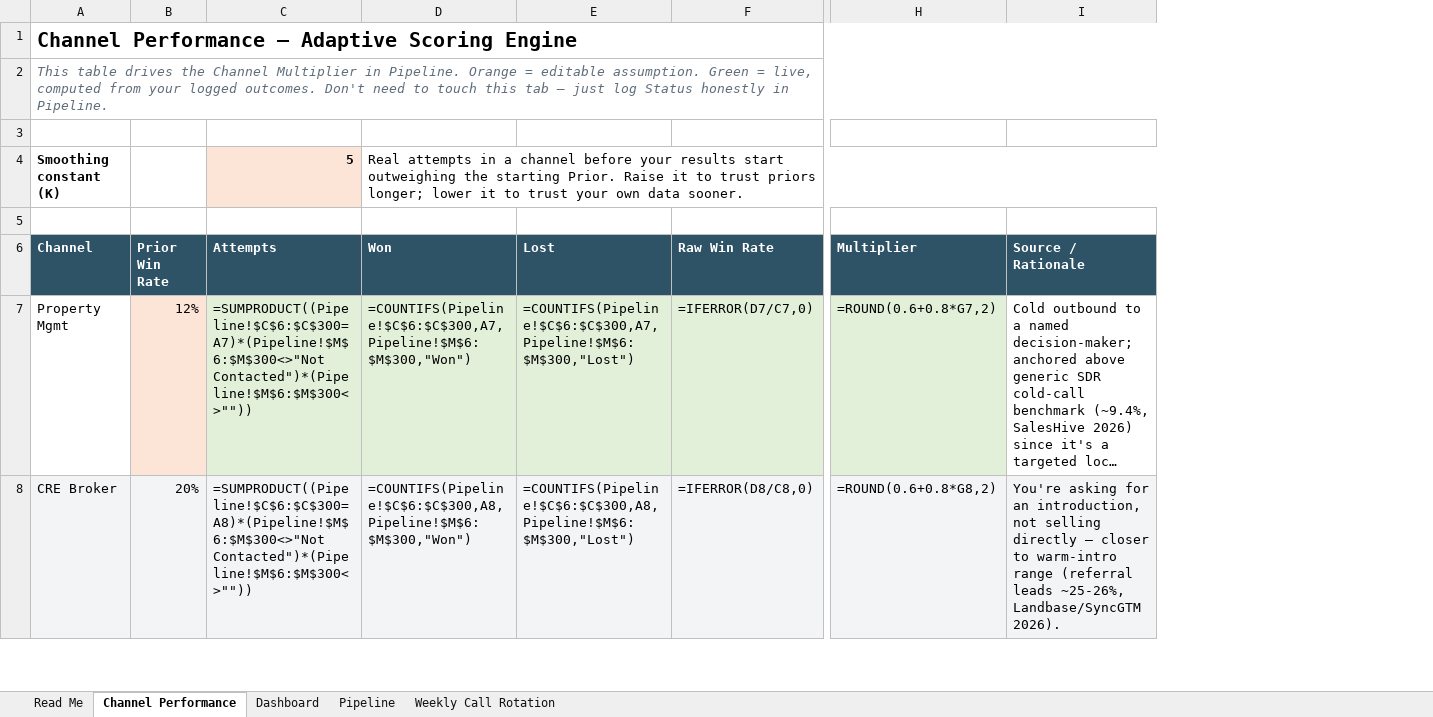
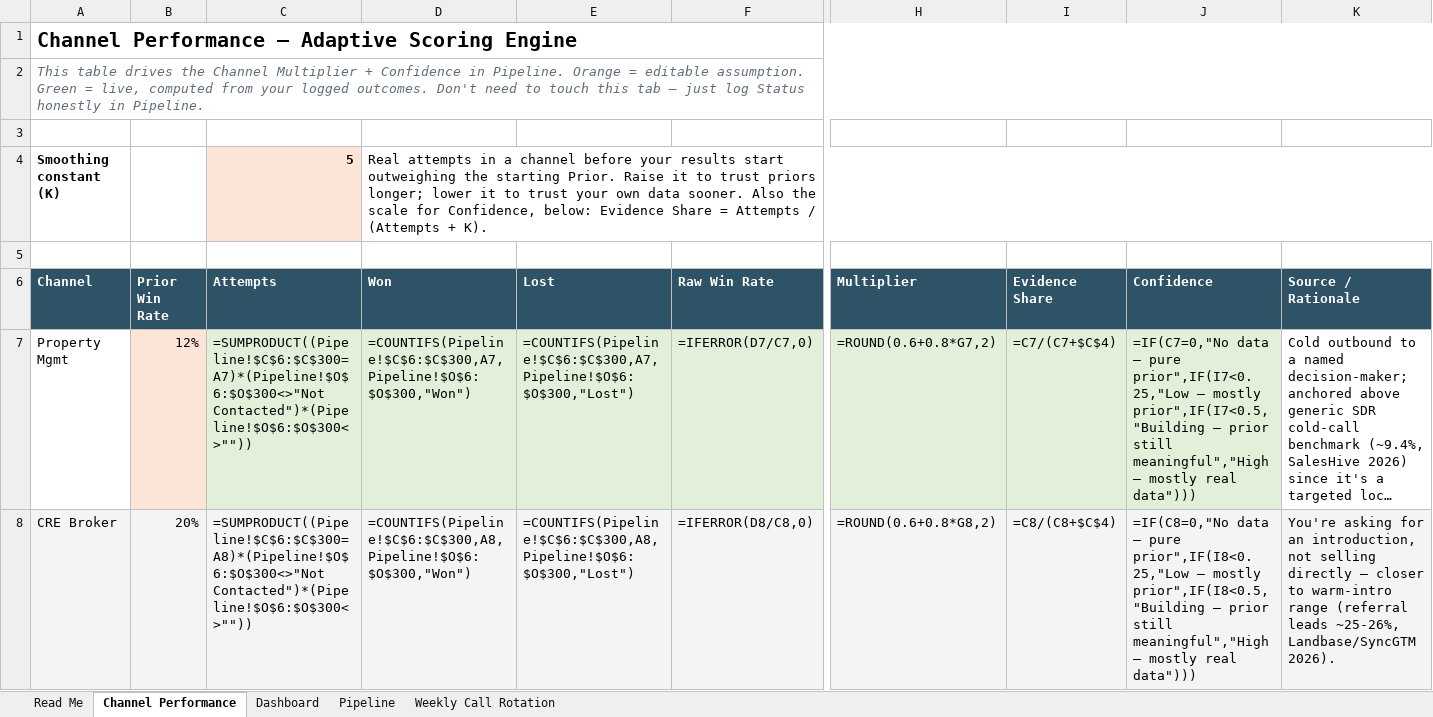
Before and after one commit to AzRea7/Michigan-leads, an Excel workbook: Metro_Detroit_Lead_Gen_System.xlsx, sheet Channel Performance, drawn as a sheet; only a part is shown, gaps mark what is left out; long unchanged cells end in …; values as stored, in another font and other column widths than the file's, no borders; formulas without a stored value are shown as written; the diff covers the shown part only; the diff names each change by its address in the sheet, - before the commit and + after, or states it on an @@ line.

```diff
--- a/Metro_Detroit_Lead_Gen_System.xlsx (sheet Channel Performance)
+++ b/Metro_Detroit_Lead_Gen_System.xlsx (sheet Channel Performance)
+column I (Evidence Share), rows 7-8: =C7/(C7+$C$4) | =C8/(C8+$C$4)
+column J (Confidence), rows 7-8: =IF(C7=0,"No data — pure prior",IF(I7<0.25,"Low — mostly prior",IF(I7<0.5,"Building — prior still meaningful","High — mostly real data"))) | =IF(C8=0,"No data — pure prior",IF(I8<0.25,"Low — mostly prior",IF(I8<0.5,"Building — prior still meaningful","High — mostly real data")))
-A2 (Channel): …Channel Multiplier in Pipeline.…
+A2 (Channel): …Channel Multiplier + Confidence in Pipeline.…
-D4 (Won): …data sooner.
+D4 (Won): …data sooner. Also the scale for Confidence, below: Evidence Share = Attempts / (Attempts + K).
-C7 (Attempts): =SUMPRODUCT((Pipeline!$C$6:$C$300=A7)*(Pipeline!$M$6:$M$300<>"Not Contacted")*(Pipeline!$M$6:$M$300<>""))
+C7 (Attempts): =SUMPRODUCT((Pipeline!$C$6:$C$300=A7)*(Pipeline!$O$6:$O$300<>"Not Contacted")*(Pipeline!$O$6:$O$300<>""))
-D7 (Won): =COUNTIFS(Pipeline!$C$6:$C$300,A7,Pipeline!$M$6:$M$300,"Won")
+D7 (Won): =COUNTIFS(Pipeline!$C$6:$C$300,A7,Pipeline!$O$6:$O$300,"Won")
-E7 (Lost): =COUNTIFS(Pipeline!$C$6:$C$300,A7,Pipeline!$M$6:$M$300,"Lost")
+E7 (Lost): =COUNTIFS(Pipeline!$C$6:$C$300,A7,Pipeline!$O$6:$O$300,"Lost")
-C8 (Attempts): =SUMPRODUCT((Pipeline!$C$6:$C$300=A8)*(Pipeline!$M$6:$M$300<>"Not Contacted")*(Pipeline!$M$6:$M$300<>""))
+C8 (Attempts): =SUMPRODUCT((Pipeline!$C$6:$C$300=A8)*(Pipeline!$O$6:$O$300<>"Not Contacted")*(Pipeline!$O$6:$O$300<>""))
-D8 (Won): =COUNTIFS(Pipeline!$C$6:$C$300,A8,Pipeline!$M$6:$M$300,"Won")
+D8 (Won): =COUNTIFS(Pipeline!$C$6:$C$300,A8,Pipeline!$O$6:$O$300,"Won")
-E8 (Lost): =COUNTIFS(Pipeline!$C$6:$C$300,A8,Pipeline!$M$6:$M$300,"Lost")
+E8 (Lost): =COUNTIFS(Pipeline!$C$6:$C$300,A8,Pipeline!$O$6:$O$300,"Lost")
```
Also changed, not shown: 18 edited cells elsewhere in this sheet, sheet Pipeline, sheet Dashboard, sheet Read Me, 1 other file.
